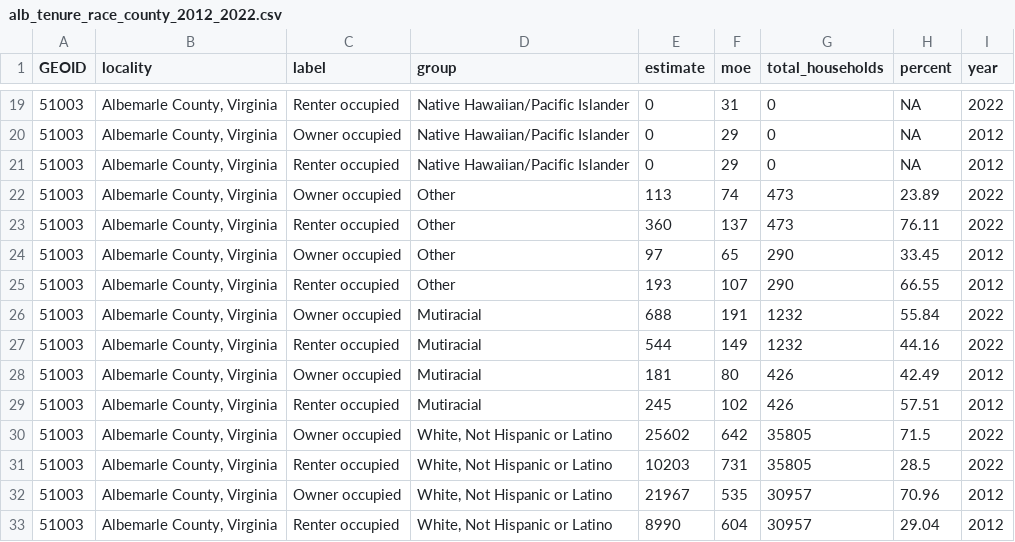
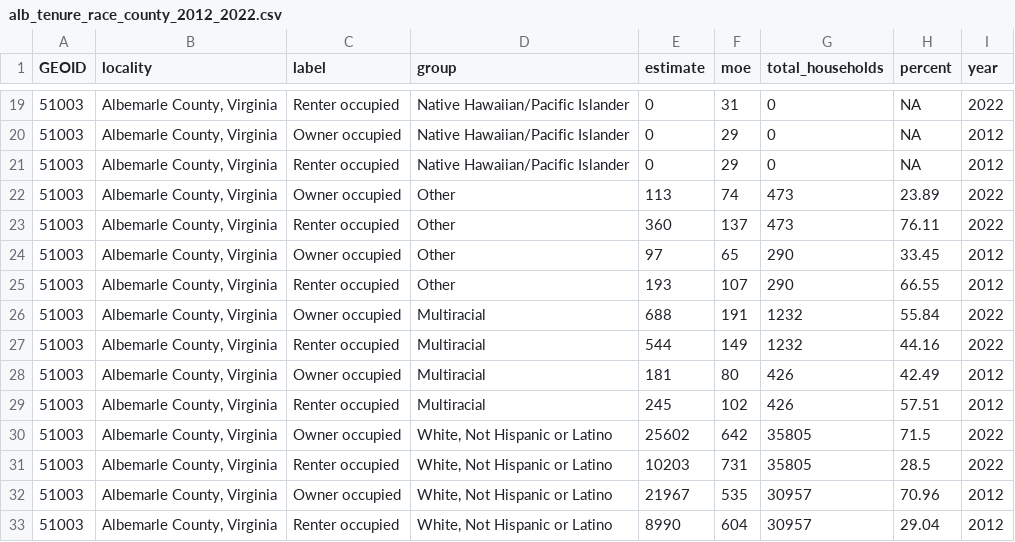
Before and after one commit to virginiaequitycenter/regional-equity-profile, a CSV file: data/alb_tenure_race_county_2012_2022.csv, drawn as a sheet; only a part is shown, gaps mark what is left out.

```diff
--- a/data/alb_tenure_race_county_2012_2022.csv
+++ b/data/alb_tenure_race_county_2012_2022.csv
@@ -25,6 +25,6 @@ GEOID,locality,label,group,estimate,moe,total_households,percent,year
 51003,"Albemarle County, Virginia",Renter occupied,Other,193,107,290,66.55,2012
-51003,"Albemarle County, Virginia",Owner occupied,Mutiracial,688,191,1232,55.84,2022
-51003,"Albemarle County, Virginia",Renter occupied,Mutiracial,544,149,1232,44.16,2022
-51003,"Albemarle County, Virginia",Owner occupied,Mutiracial,181,80,426,42.49,2012
-51003,"Albemarle County, Virginia",Renter occupied,Mutiracial,245,102,426,57.51,2012
+51003,"Albemarle County, Virginia",Owner occupied,Multiracial,688,191,1232,55.84,2022
+51003,"Albemarle County, Virginia",Renter occupied,Multiracial,544,149,1232,44.16,2022
+51003,"Albemarle County, Virginia",Owner occupied,Multiracial,181,80,426,42.49,2012
+51003,"Albemarle County, Virginia",Renter occupied,Multiracial,245,102,426,57.51,2012
 51003,"Albemarle County, Virginia",Owner occupied,"White, Not Hispanic or Latino",25602,642,35805,71.5,2022
```
Also changed, not shown: data/cville_tenure_race_county_2012_2022.csv, data/region_tenure_race_2012_2022.csv, 15 other files.
